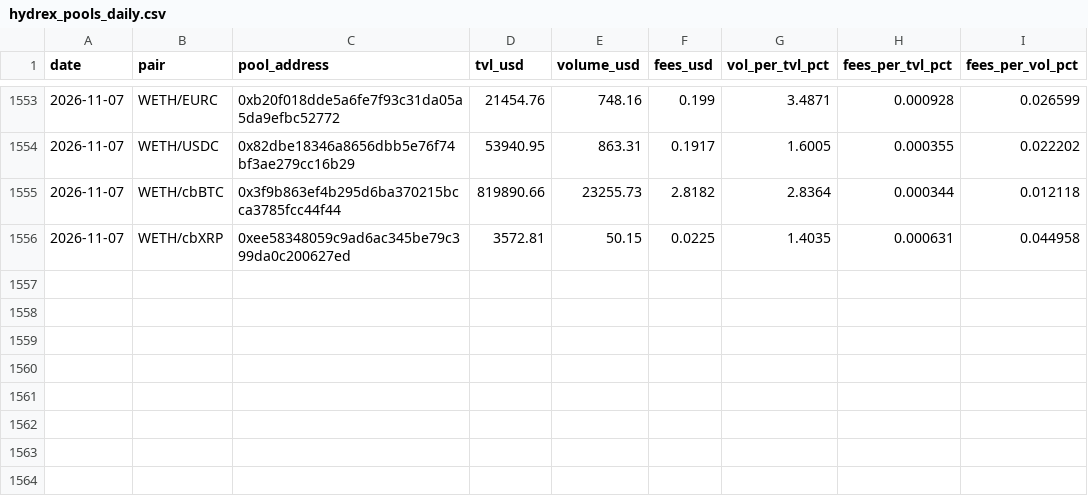
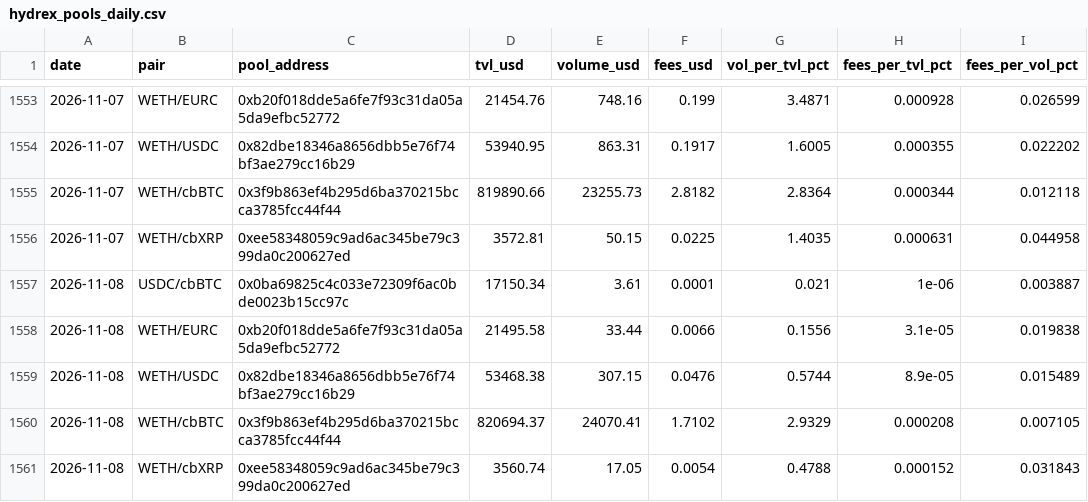
Before and after one commit to beawesomelee/hydrex-lp-dashboard, a CSV file: data/hydrex_pools_daily.csv, drawn as a sheet; only a part is shown, gaps mark what is left out.

```diff
--- a/data/hydrex_pools_daily.csv
+++ b/data/hydrex_pools_daily.csv
@@ -1556 +1556,6 @@ date,pair,pool_address,tvl_usd,volume_usd,fees_usd,vol_per_tvl_pct,fees_per_tvl_
 2026-11-07,WETH/cbXRP,0xee58348059c9ad6ac345be79c399da0c200627ed,3572.81,50.15,0.0225,1.4035,0.000631,0.044958
+2026-11-08,USDC/cbBTC,0x0ba69825c4c033e72309f6ac0bde0023b15cc97c,17150.34,3.61,0.0001,0.021,1e-06,0.003887
+2026-11-08,WETH/EURC,0xb20f018dde5a6fe7f93c31da05a5da9efbc52772,21495.58,33.44,0.0066,0.1556,3.1e-05,0.019838
+2026-11-08,WETH/USDC,0x82dbe18346a8656dbb5e76f74bf3ae279cc16b29,53468.38,307.15,0.0476,0.5744,8.9e-05,0.015489
+2026-11-08,WETH/cbBTC,0x3f9b863ef4b295d6ba370215bcca3785fcc44f44,820694.37,24070.41,1.7102,2.9329,0.000208,0.007105
+2026-11-08,WETH/cbXRP,0xee58348059c9ad6ac345be79c399da0c200627ed,3560.74,17.05,0.0054,0.4788,0.000152,0.031843
```
Also changed, not shown: 1 other file.
